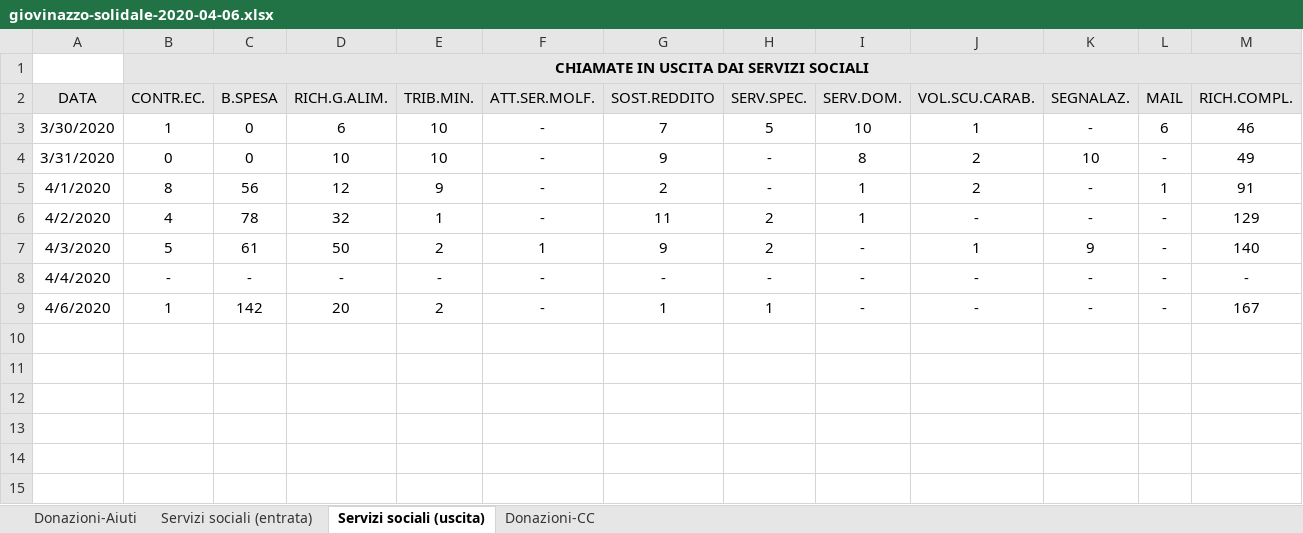
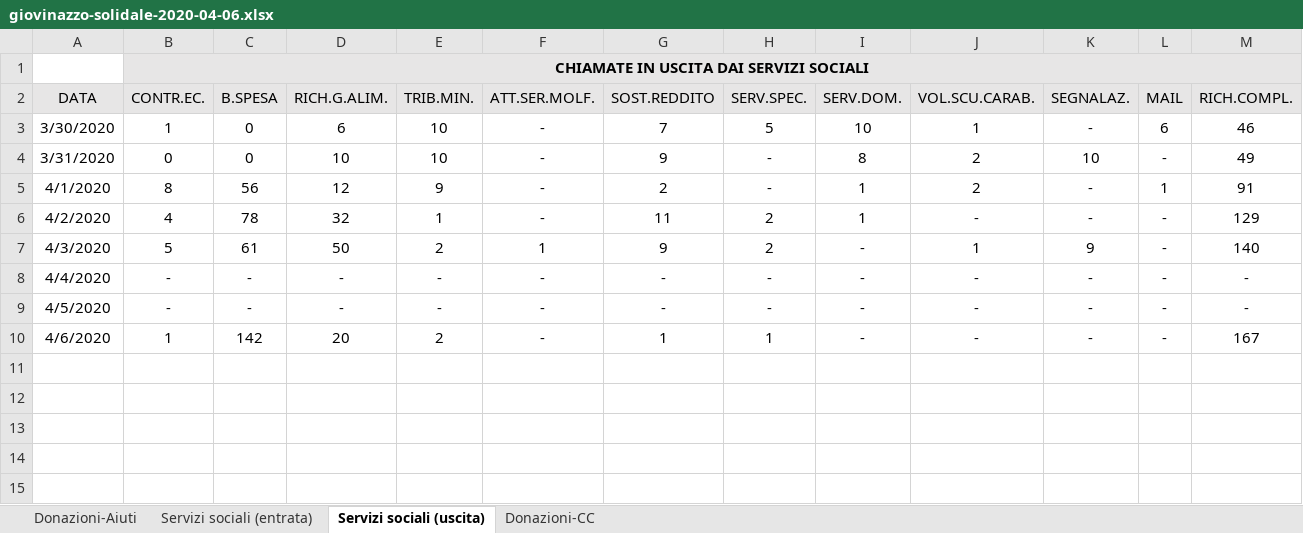
Before and after one commit to ComuneGiovinazzo/GiovinazzoSolidale, an Excel workbook: giovinazzo-solidale-2020-04-06.xlsx, sheet Servizi sociali (uscita), drawn as a sheet; only a part is shown; values as stored, in another font and other column widths than the file's, no borders; rows hold the shown columns only; the diff names each change by its address in the sheet, - before the commit and + after, or states it on an @@ line.

```diff
--- a/giovinazzo-solidale-2020-04-06.xlsx (sheet Servizi sociali (uscita))
+++ b/giovinazzo-solidale-2020-04-06.xlsx (sheet Servizi sociali (uscita))
+row 9: 4/5/2020 | - | - | - | - | - | - | - | - | - | - | - | -
```
Also changed, not shown: sheet Servizi sociali (entrata), sheet Donazioni-Aiuti.
